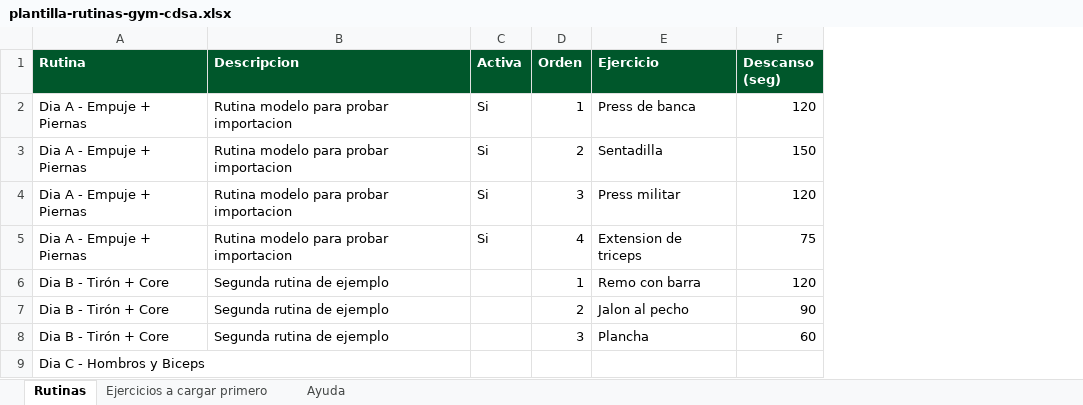
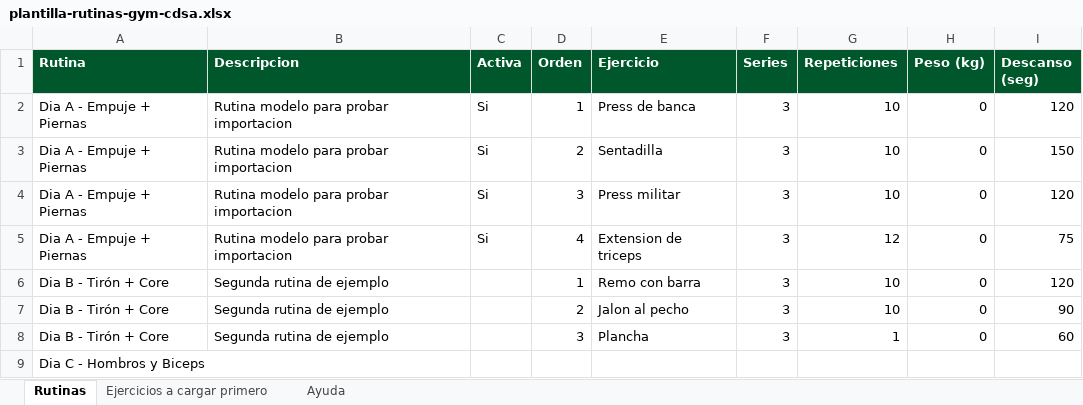
Before and after one commit to docampor/Gym-en-CDSA, an Excel workbook: public/plantilla-rutinas-gym-cdsa.xlsx, sheet Rutinas, drawn as a sheet; values as stored, in another font and other column widths than the file's, no borders; the diff names each change by its address in the sheet, - before the commit and + after, or states it on an @@ line.

Commit message:
Agrega series peso y repeticiones a las rutinas

```diff
--- a/public/plantilla-rutinas-gym-cdsa.xlsx (sheet Rutinas)
+++ b/public/plantilla-rutinas-gym-cdsa.xlsx (sheet Rutinas)
+column F (Series), rows 2-8: all 3
+column G (Repeticiones), rows 2-8: 10 | 10 | 10 | 12 | 10 | 10 | 1
+column H (Peso (kg)), rows 2-8: all 0
```
Also changed, not shown: sheet Ayuda, 8 other files.
